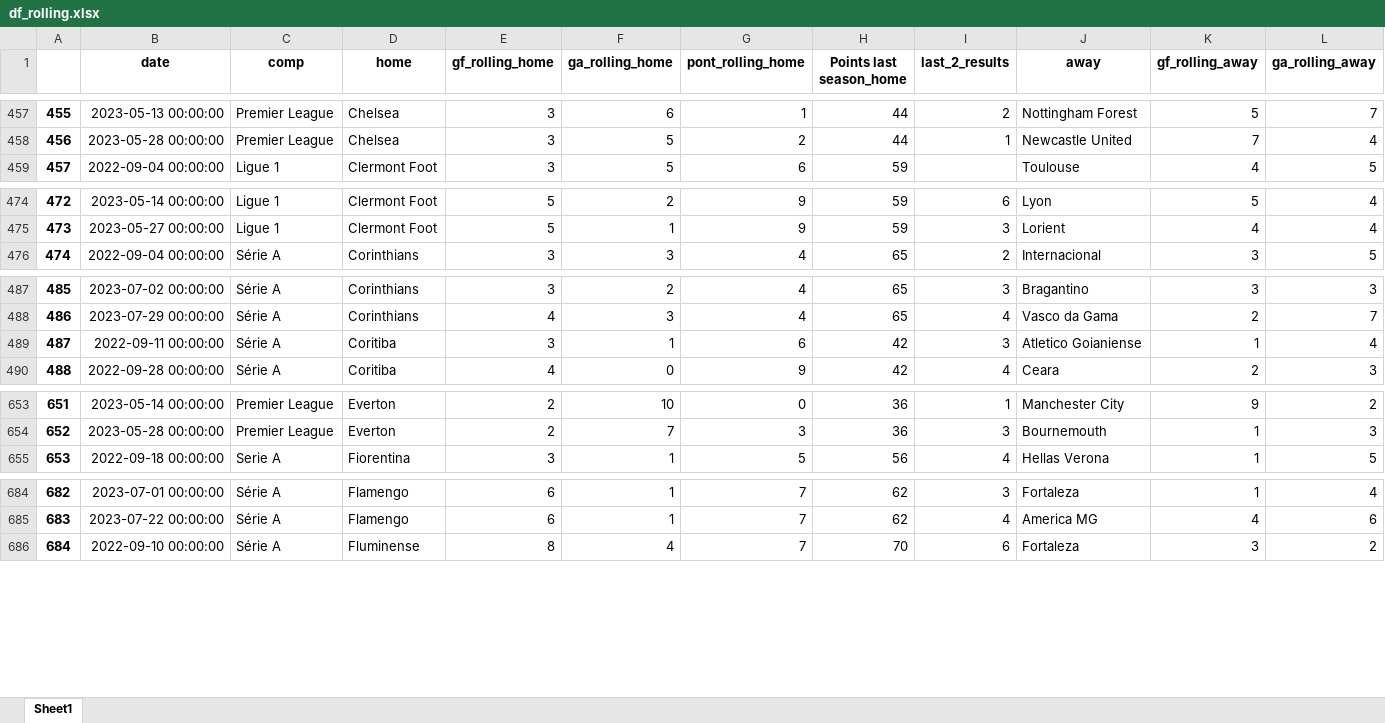
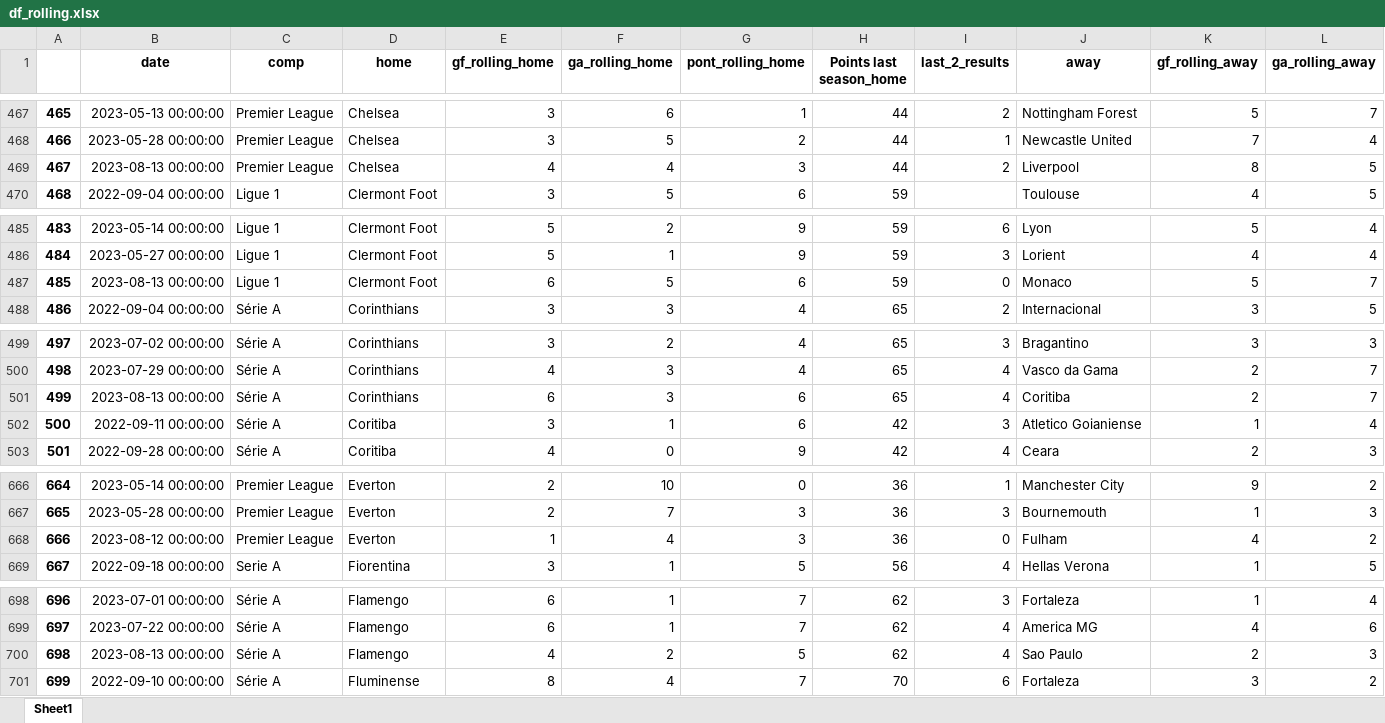
Before and after one commit to alanhassan/soccerprediction, an Excel workbook: df_rolling.xlsx, sheet Sheet1, drawn as a sheet; only a part is shown, gaps mark what is left out; values as stored, in another font and other column widths than the file's, no borders; rows hold the shown columns only; the diff covers the shown part only; the diff names each change by its address in the sheet, - before the commit and + after, or states it on an @@ line.

```diff
--- a/df_rolling.xlsx (sheet Sheet1)
+++ b/df_rolling.xlsx (sheet Sheet1)
@@ column A renumbered from row 35 down @@
+row 469: 467 | 2023-08-13 00:00:00 | Premier League | Chelsea | 4 | 4 | 3 | 44 | 2 | Liverpool | 8 | 5
+row 487: 485 | 2023-08-13 00:00:00 | Ligue 1 | Clermont Foot | 6 | 5 | 6 | 59 | 0 | Monaco | 5 | 7
+row 501: 499 | 2023-08-13 00:00:00 | Série A | Corinthians | 6 | 3 | 6 | 65 | 4 | Coritiba | 2 | 7
+row 668: 666 | 2023-08-12 00:00:00 | Premier League | Everton | 1 | 4 | 3 | 36 | 0 | Fulham | 4 | 2
+row 700: 698 | 2023-08-13 00:00:00 | Série A | Flamengo | 4 | 2 | 5 | 62 | 4 | Sao Paulo | 2 | 3
```
Also changed, not shown: 21 added rows elsewhere in this sheet, 1 other file.
